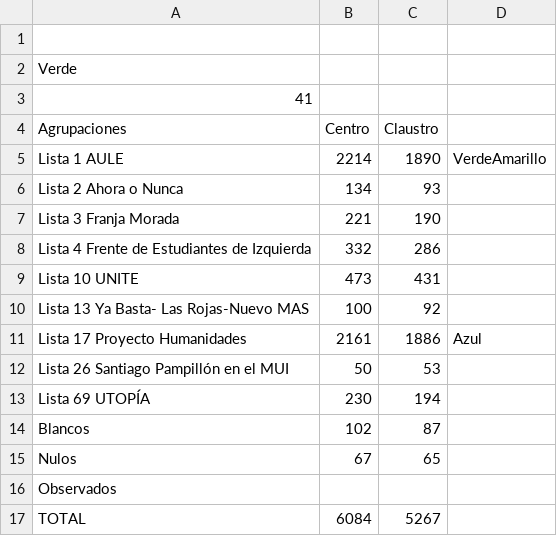
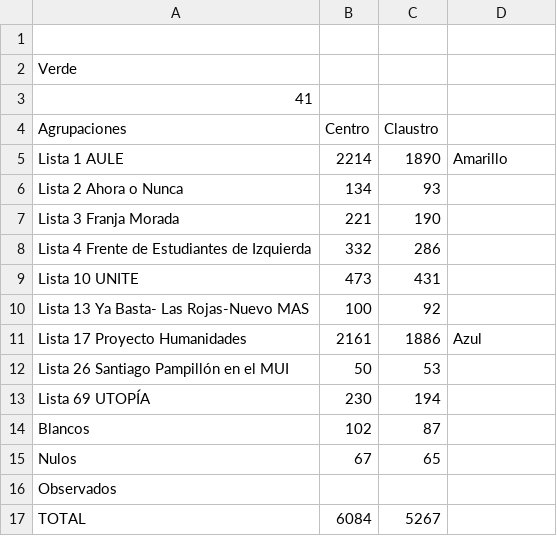
Before and after one commit to prensaunlp/eleccionesCSV, a CSV file: humanidades.csv, drawn as a sheet.

Commit message:
Update humanidades.csv

```diff
--- a/humanidades.csv
+++ b/humanidades.csv
@@ -4,3 +4,3 @@ Verde,,
 Agrupaciones,Centro,Claustro
-Lista 1 AULE,2214,1890,VerdeAmarillo
+Lista 1 AULE,2214,1890,Amarillo
 Lista 2 Ahora o Nunca ,134,93
```
